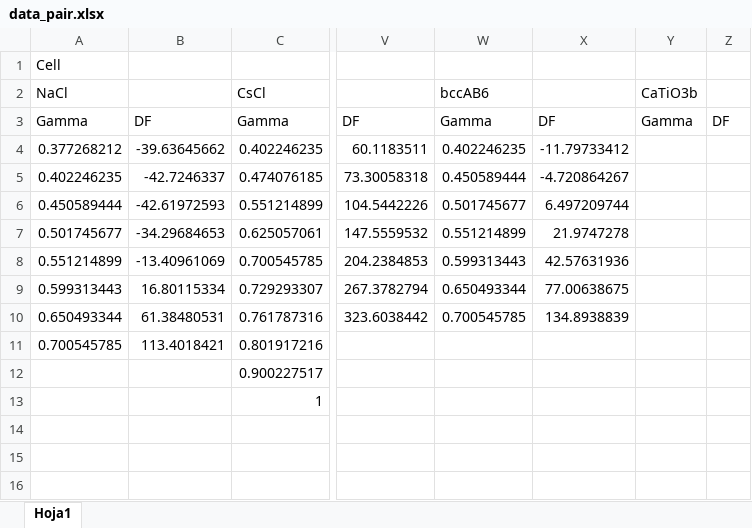
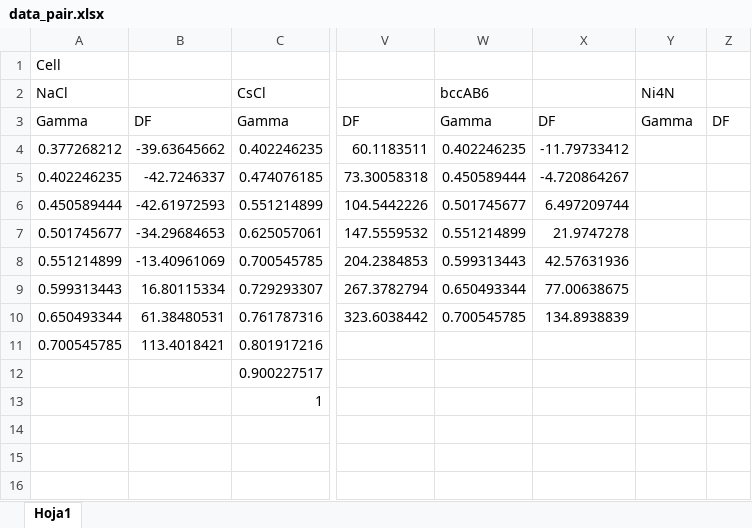
Before and after one commit to mariotaglia/crystalCF, an Excel workbook: scripts_python/references/data_pair.xlsx, sheet Hoja1, drawn as a sheet; only a part is shown, gaps mark what is left out; values as stored, in another font and other column widths than the file's, no borders; the diff names each change by its address in the sheet, - before the commit and + after, or states it on an @@ line.

```diff
--- a/scripts_python/references/data_pair.xlsx (sheet Hoja1)
+++ b/scripts_python/references/data_pair.xlsx (sheet Hoja1)
-Y2: CaTiO3b
+Y2: Ni4N
```
Also changed, not shown: 4 other files.
